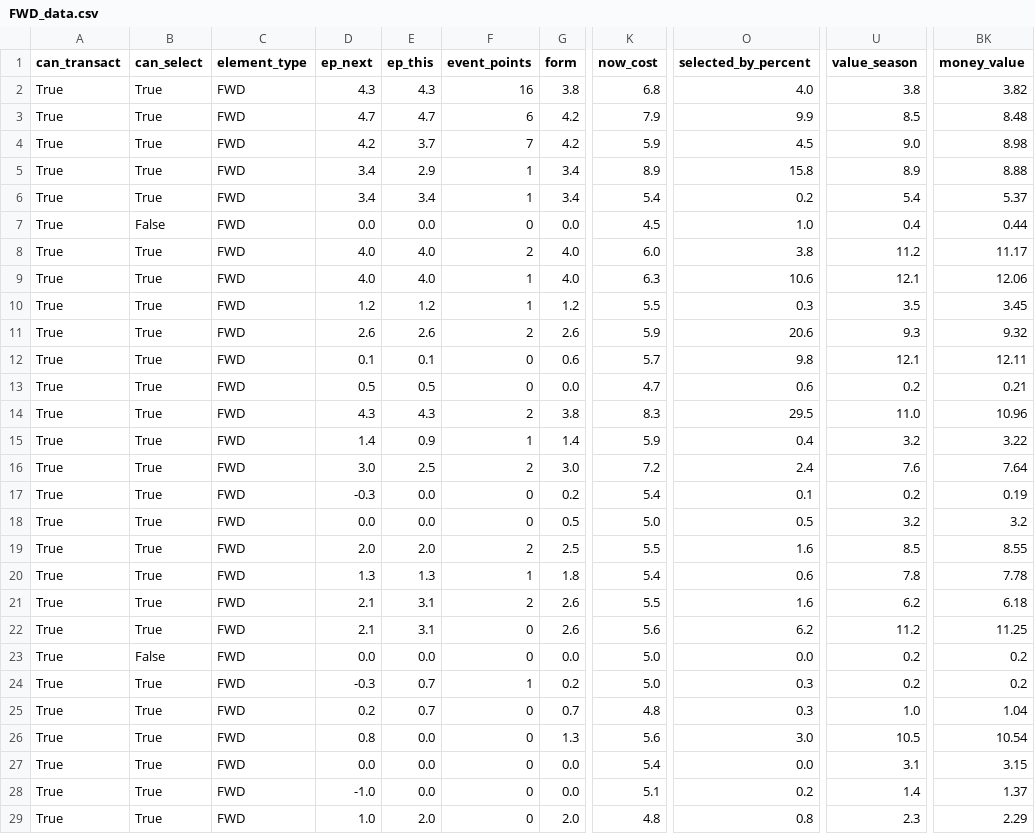
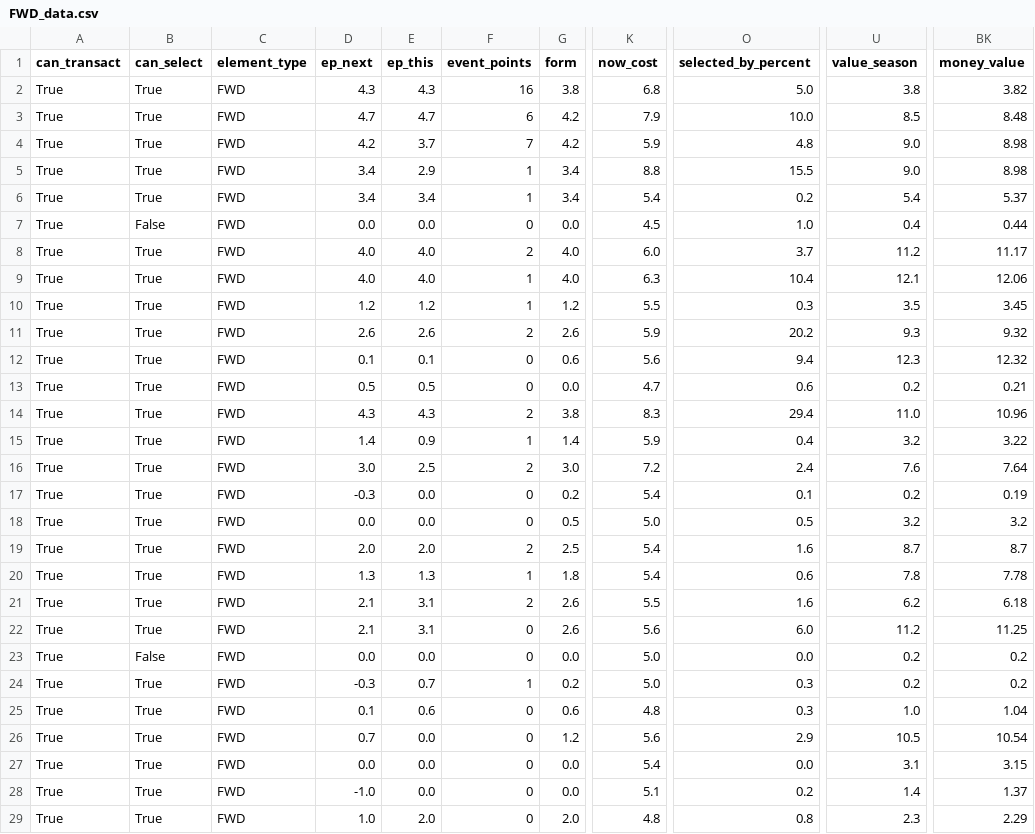
Before and after one commit to GCP-Biryani/fpl-infographics, a CSV file: FWD_data.csv, drawn as a sheet; only a part is shown, gaps mark what is left out; the diff covers the shown part only; the diff names each change by its address in the sheet, - before the commit and + after, or states it on an @@ line.

```diff
--- a/FWD_data.csv
+++ b/FWD_data.csv
-O2 (selected_by_percent): 4.0
+O2 (selected_by_percent): 5.0
-O3 (selected_by_percent): 9.9
+O3 (selected_by_percent): 10.0
-O4 (selected_by_percent): 4.5
+O4 (selected_by_percent): 4.8
-K5 (now_cost): 8.9
+K5 (now_cost): 8.8
-O5 (selected_by_percent): 15.8
+O5 (selected_by_percent): 15.5
-U5 (value_season): 8.9
+U5 (value_season): 9.0
-BK5 (money_value): 8.88
+BK5 (money_value): 8.98
-O8 (selected_by_percent): 3.8
+O8 (selected_by_percent): 3.7
-O9 (selected_by_percent): 10.6
+O9 (selected_by_percent): 10.4
-O11 (selected_by_percent): 20.6
+O11 (selected_by_percent): 20.2
-K12 (now_cost): 5.7
+K12 (now_cost): 5.6
-O12 (selected_by_percent): 9.8
+O12 (selected_by_percent): 9.4
-U12 (value_season): 12.1
+U12 (value_season): 12.3
-BK12 (money_value): 12.11
+BK12 (money_value): 12.32
-O14 (selected_by_percent): 29.5
+O14 (selected_by_percent): 29.4
-K19 (now_cost): 5.5
+K19 (now_cost): 5.4
-U19 (value_season): 8.5
+U19 (value_season): 8.7
-BK19 (money_value): 8.55
+BK19 (money_value): 8.7
-O22 (selected_by_percent): 6.2
+O22 (selected_by_percent): 6.0
-D25 (ep_next): 0.2
+D25 (ep_next): 0.1
-E25 (ep_this): 0.7
+E25 (ep_this): 0.6
-G25 (form): 0.7
+G25 (form): 0.6
-D26 (ep_next): 0.8
+D26 (ep_next): 0.7
-G26 (form): 1.3
+G26 (form): 1.2
-O26 (selected_by_percent): 3.0
+O26 (selected_by_percent): 2.9
```
Also changed, not shown: 37 edited cells elsewhere in this file, DEF_data.csv, GKP_data.csv, 3 other files.
